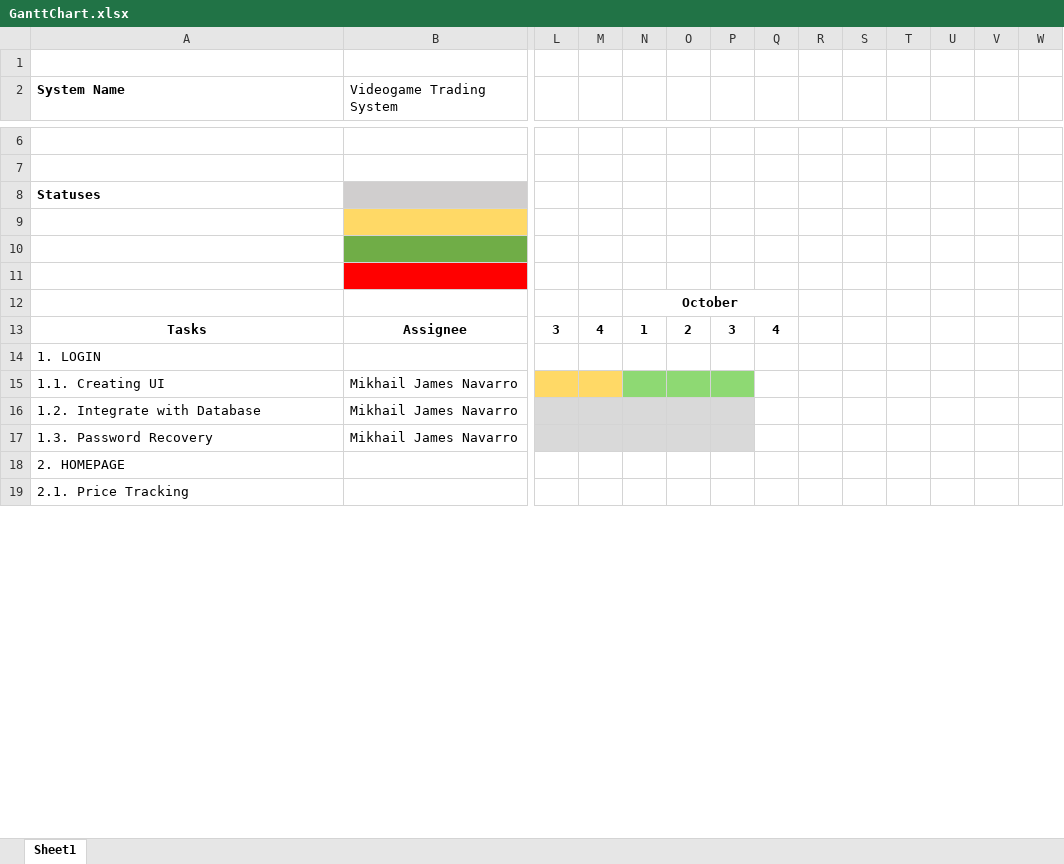
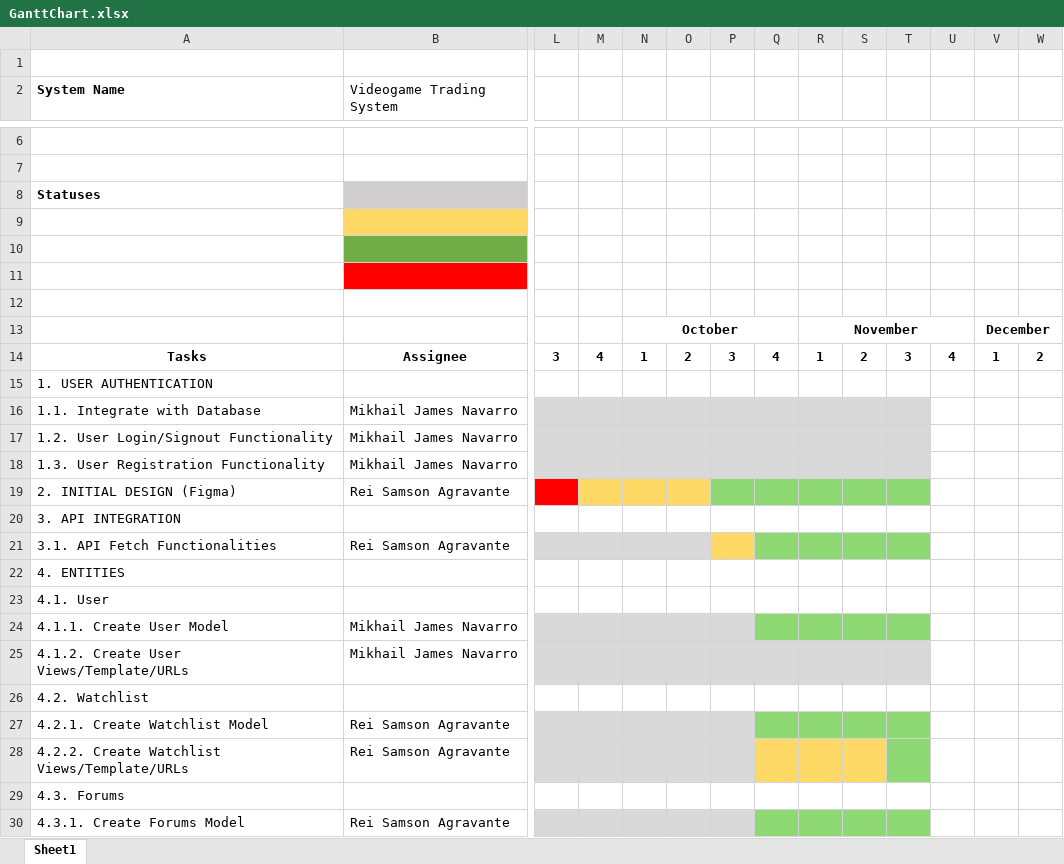
Before and after one commit to SamAgravante/CSIT327, an Excel workbook: GanttChart.xlsx, sheet Sheet1, drawn as a sheet; only a part is shown, gaps mark what is left out; values as stored, in another font and other column widths than the file's, no borders; addresses are those after the commit; rows hold the shown columns only; the diff covers the shown part only; the diff names each change by its address in the sheet, - before the commit and + after, or states it on an @@ line.

```diff
--- a/GanttChart.xlsx (sheet Sheet1)
+++ b/GanttChart.xlsx (sheet Sheet1)
+row 12: (empty)
-R13: (empty)
+R13: November
+R13:U13 merged
-V13: (empty)
+V13: December
+V13:W13 merged
-R14: (empty)
+R14: 1
-S14: (empty)
+S14: 2
-T14: (empty)
+T14: 3
-U14: (empty)
+U14: 4
-V14: (empty)
+V14: 1
-W14: (empty)
+W14: 2
-A15 (System Name): 1. LOGIN
+A15 (System Name): 1. USER AUTHENTICATION
-A16 (System Name): 1.1. Creating UI
+A16 (System Name): 1.1. Integrate with Database
-L16:M16 fill: #FFD966
+L16:M16 fill: #D9D9D9
-N16:P16 fill: #8ED973
+N16:P16 fill: #D9D9D9
-Q16:T18 fill: none
+Q16:T18 fill: #D9D9D9
-A17 (System Name): 1.2. Integrate with Database
+A17 (System Name): 1.2. User Login/Signout Functionality
-A18 (System Name): 1.3. Password Recovery
+A18 (System Name): 1.3. User Registration Functionality
+row 19: 2. INITIAL DESIGN (Figma) | Rei Samson Agravante
-A20 (System Name): 2. HOMEPAGE
+A20 (System Name): 3. API INTEGRATION
+row 21: 3.1. API Fetch Functionalities | Rei Samson Agravante
-A22 (System Name): 2.1. Price Tracking
+A22 (System Name): 4. ENTITIES
+row 23: 4.1. User
+row 24: 4.1.1. Create User Model | Mikhail James Navarro
+row 25: 4.1.2. Create User Views/Template/URLs | Mikhail James Navarro
+row 26: 4.2. Watchlist
+row 27: 4.2.1. Create Watchlist Model | Rei Samson Agravante
+row 28: 4.2.2. Create Watchlist Views/Template/URLs | Rei Samson Agravante
+row 29: 4.3. Forums
+row 30: 4.3.1. Create Forums Model | Rei Samson Agravante
```
Also changed, not shown: 6 added rows, 3 removed rows, 2 edited cells and cell formats elsewhere in this sheet, 2 other files.
